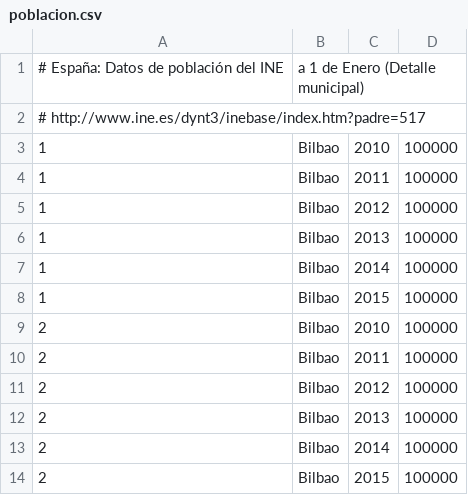
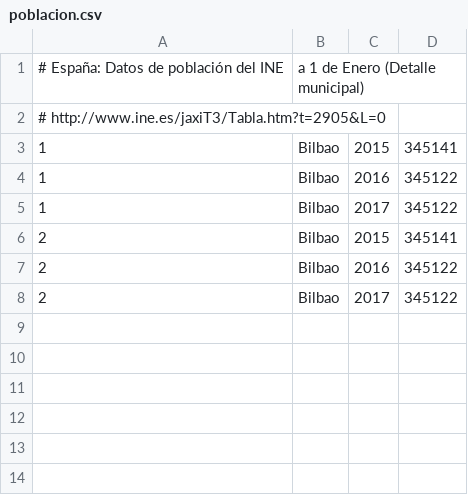
Before and after one commit to civio/presupuesto-bilbao, a CSV file: data/poblacion.csv, drawn as a sheet.

Commit message:
Update stats data

```diff
--- a/data/poblacion.csv
+++ b/data/poblacion.csv
@@ -1,14 +1,8 @@
 # España: Datos de población del INE, a 1 de Enero (Detalle municipal)
-#   http://www.ine.es/dynt3/inebase/index.htm?padre=517
-1,Bilbao,2010,100000
-1,Bilbao,2011,100000
-1,Bilbao,2012,100000
-1,Bilbao,2013,100000
-1,Bilbao,2014,100000
-1,Bilbao,2015,100000
-2,Bilbao,2010,100000
-2,Bilbao,2011,100000
-2,Bilbao,2012,100000
-2,Bilbao,2013,100000
-2,Bilbao,2014,100000
-2,Bilbao,2015,100000
+#   http://www.ine.es/jaxiT3/Tabla.htm?t=2905&L=0
+1,Bilbao,2015,345141
+1,Bilbao,2016,345122
+1,Bilbao,2017,345122
+2,Bilbao,2015,345141
+2,Bilbao,2016,345122
+2,Bilbao,2017,345122
```
Also changed, not shown: 1 other file.
